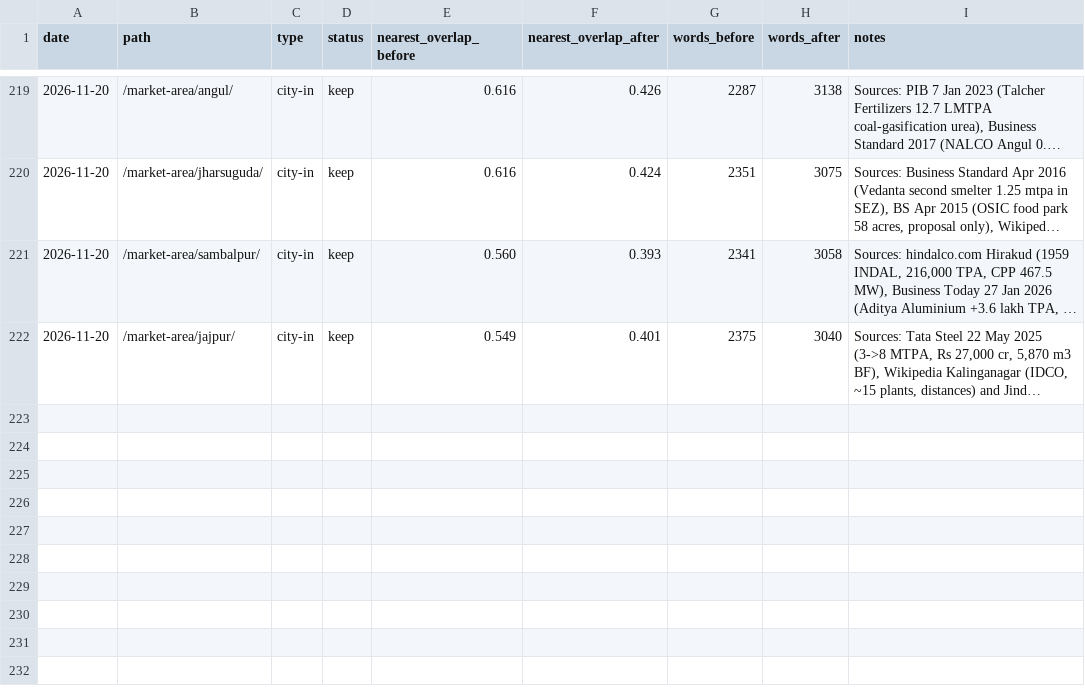
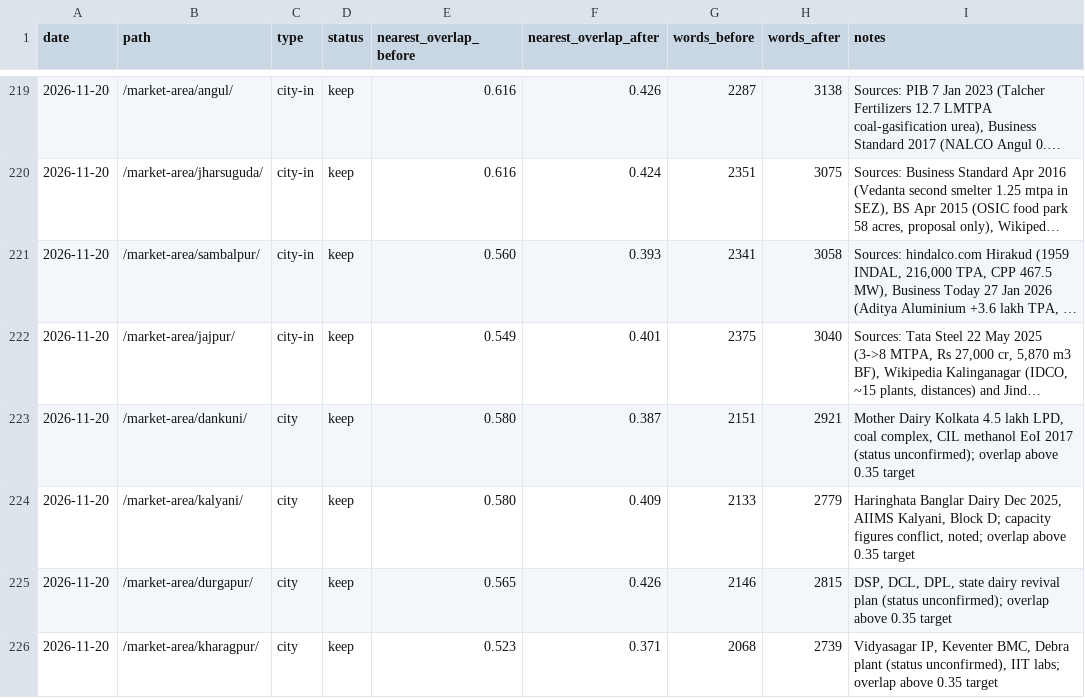
Before and after one commit to errorr990551-svg/sakshi-fr, a TSV file: seo-autoresearch/results.tsv, drawn as a sheet; only a part is shown, gaps mark what is left out; long unchanged cells end in …; the diff names each change by its address in the sheet, - before the commit and + after, or states it on an @@ line.

```diff
--- a/seo-autoresearch/results.tsv
+++ b/seo-autoresearch/results.tsv
+row 223: 2026-11-20 | /market-area/dankuni/ | city | keep | 0.580 | 0.387 | 2151 | 2921 | Mother Dairy Kolkata 4.5 lakh LPD, coal complex, CIL methanol EoI 2017 (status unconfirmed); overlap above 0.35 target
+row 224: 2026-11-20 | /market-area/kalyani/ | city | keep | 0.580 | 0.409 | 2133 | 2779 | Haringhata Banglar Dairy Dec 2025, AIIMS Kalyani, Block D; capacity figures conflict, noted; overlap above 0.35 target
+row 225: 2026-11-20 | /market-area/durgapur/ | city | keep | 0.565 | 0.426 | 2146 | 2815 | DSP, DCL, DPL, state dairy revival plan (status unconfirmed); overlap above 0.35 target
+row 226: 2026-11-20 | /market-area/kharagpur/ | city | keep | 0.523 | 0.371 | 2068 | 2739 | Vidyasagar IP, Keventer BMC, Debra plant (status unconfirmed), IIT labs; overlap above 0.35 target
```
Also changed, not shown: 6 other files.
